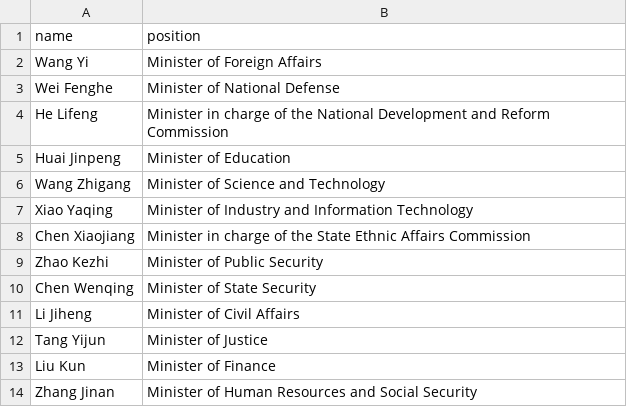
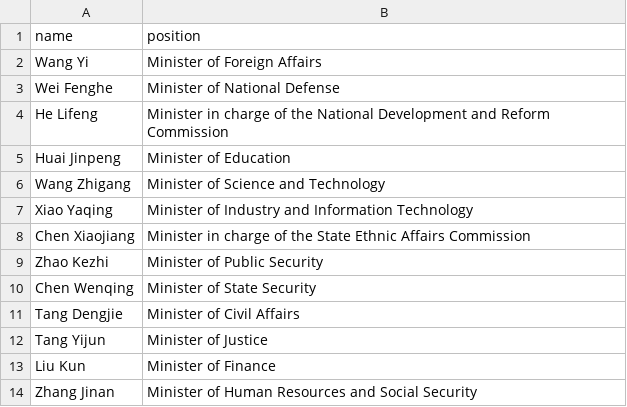
Before and after one commit to every-politician-scrapers/china-ministers, a CSV file: sources/official-ministers/scraped.csv, drawn as a sheet; only a part is shown.

```diff
--- a/sources/official-ministers/scraped.csv
+++ b/sources/official-ministers/scraped.csv
@@ -10,3 +10,3 @@ Zhao Kezhi,Minister of Public Security
 Chen Wenqing,Minister of State Security
-Li Jiheng,Minister of Civil Affairs
+Tang Dengjie,Minister of Civil Affairs
 Tang Yijun,Minister of Justice
```
Also changed, not shown: sources/official-ministers/wikidata.csv, 1 other file.
